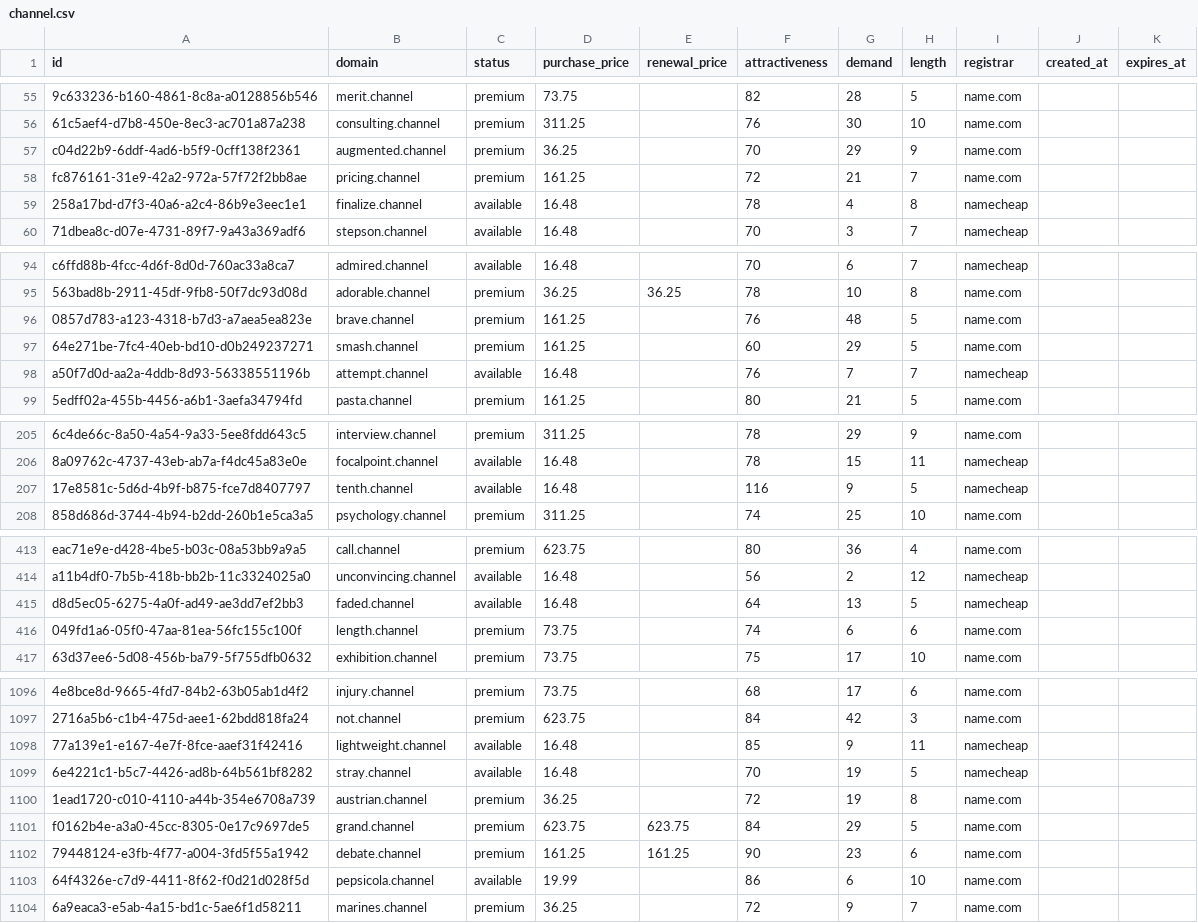
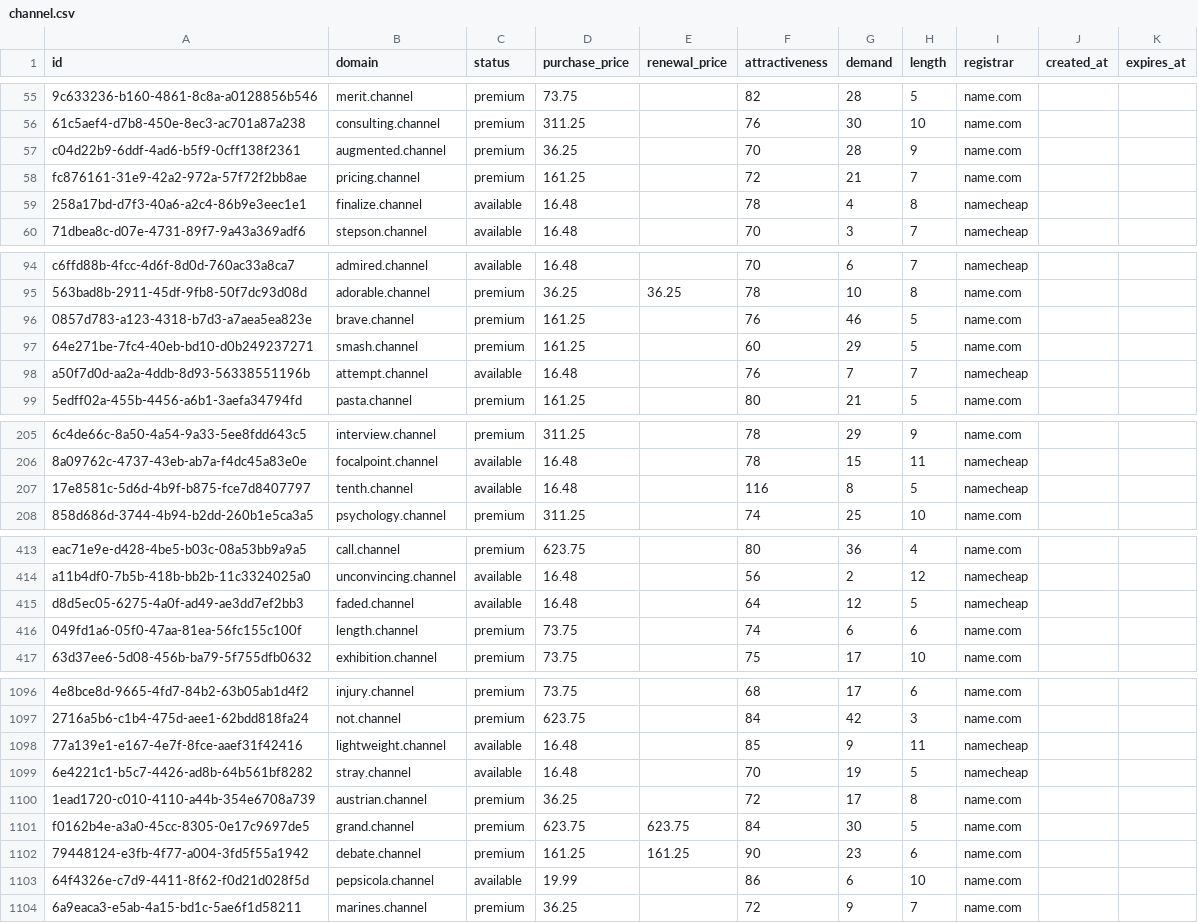
Before and after one commit to UniqueDomains/channel-oneword-domains, a CSV file: channel.csv, drawn as a sheet; only a part is shown, gaps mark what is left out; the diff covers the shown part only; the diff names each change by its address in the sheet, - before the commit and + after, or states it on an @@ line.

Commit message:
Domains update

```diff
--- a/channel.csv
+++ b/channel.csv
-G57 (demand): 29
+G57 (demand): 28
-G96 (demand): 48
+G96 (demand): 46
-G207 (demand): 9
+G207 (demand): 8
-G415 (demand): 13
+G415 (demand): 12
-G1100 (demand): 19
+G1100 (demand): 17
-G1101 (demand): 29
+G1101 (demand): 30
```
Also changed, not shown: 36 edited cells elsewhere in this file, 1 other file.
